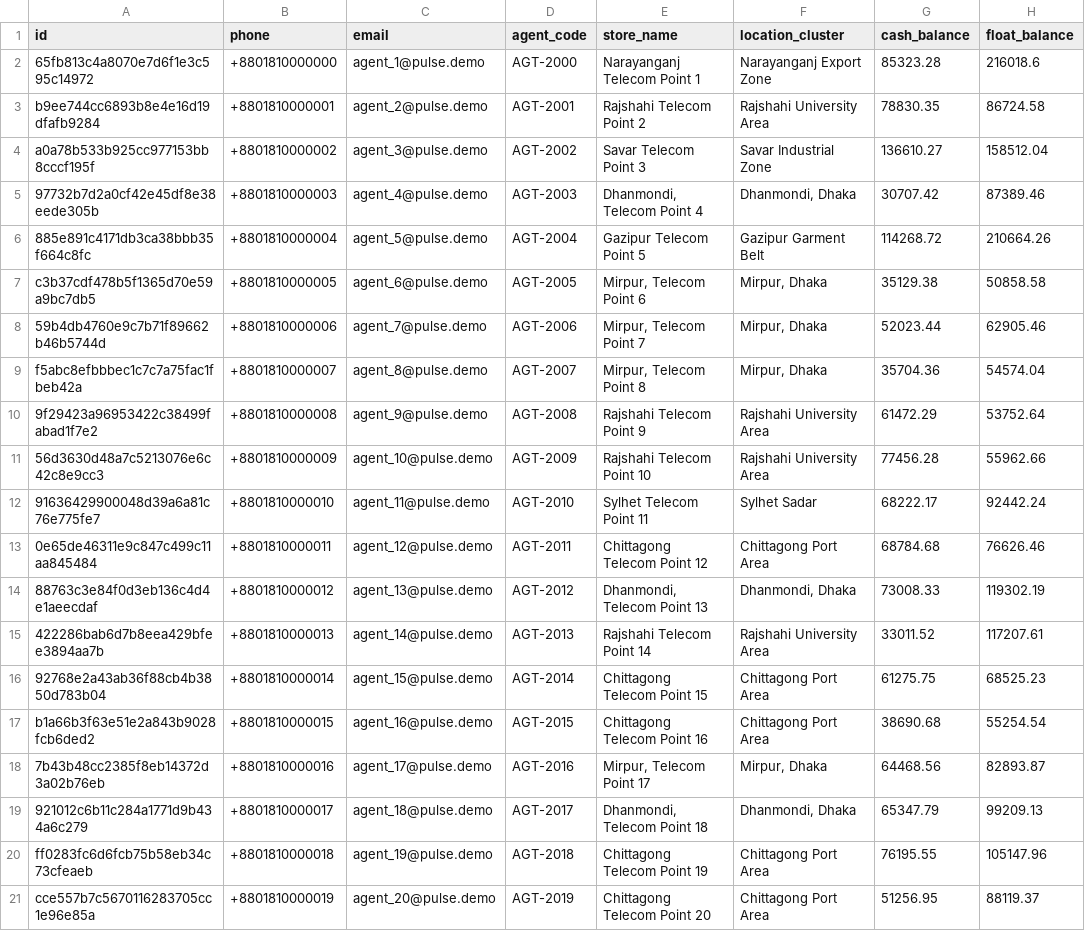
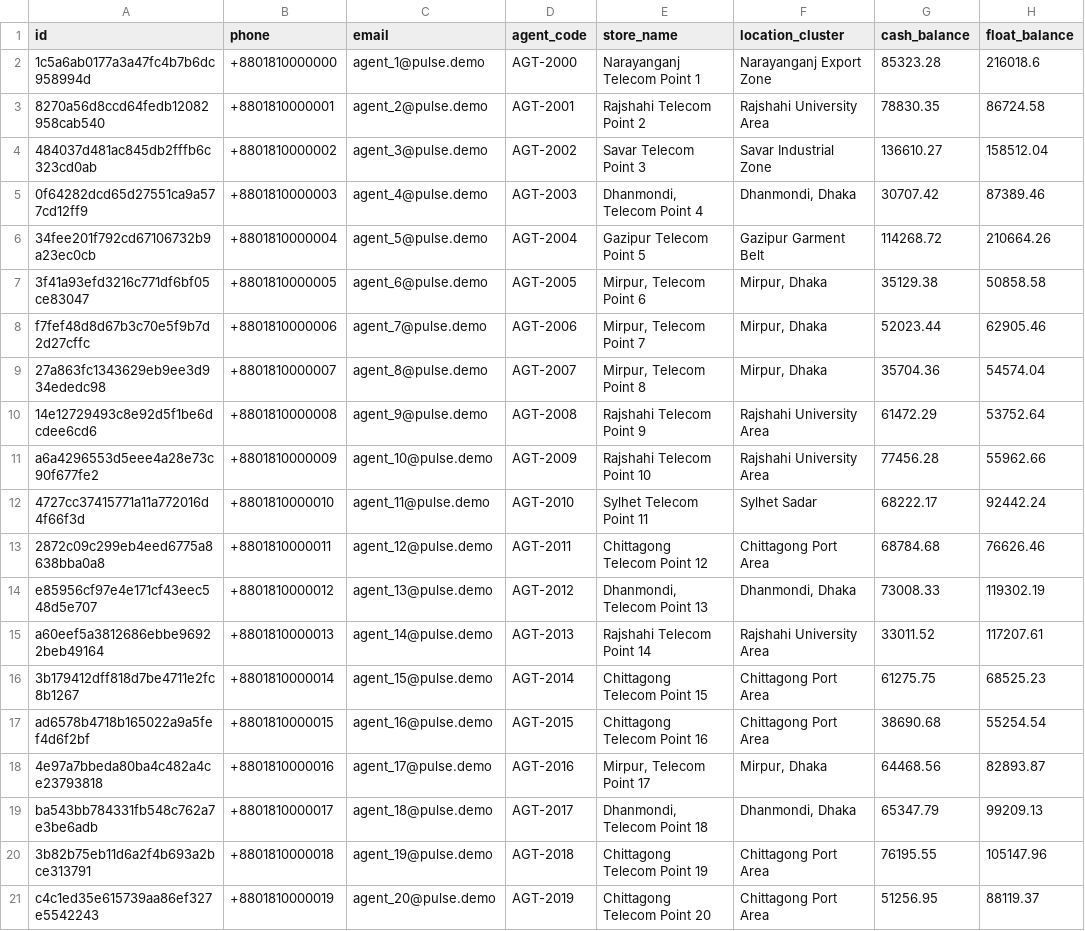
Before and after one commit to hossain-joy/upay-pulse, a CSV file: data/synthetic_agents.csv, drawn as a sheet; only a part is shown; the diff names each change by its address in the sheet, - before the commit and + after, or states it on an @@ line.

```diff
--- a/data/synthetic_agents.csv
+++ b/data/synthetic_agents.csv
-A2 (id): 65fb813c4a8070e7d6f1e3c595c14972
+A2 (id): 1c5a6ab0177a3a47fc4b7b6dc958994d
-A3 (id): b9ee744cc6893b8e4e16d19dfafb9284
+A3 (id): 8270a56d8ccd64fedb12082958cab540
-A4 (id): a0a78b533b925cc977153bb8cccf195f
+A4 (id): 484037d481ac845db2fffb6c323cd0ab
-A5 (id): 97732b7d2a0cf42e45df8e38eede305b
+A5 (id): 0f64282dcd65d27551ca9a577cd12ff9
-A6 (id): 885e891c4171db3ca38bbb35f664c8fc
+A6 (id): 34fee201f792cd67106732b9a23ec0cb
-A7 (id): c3b37cdf478b5f1365d70e59a9bc7db5
+A7 (id): 3f41a93efd3216c771df6bf05ce83047
-A8 (id): 59b4db4760e9c7b71f89662b46b5744d
+A8 (id): f7fef48d8d67b3c70e5f9b7d2d27cffc
-A9 (id): f5abc8efbbbec1c7c7a75fac1fbeb42a
+A9 (id): 27a863fc1343629eb9ee3d934ededc98
-A10 (id): 9f29423a96953422c38499fabad1f7e2
+A10 (id): 14e12729493c8e92d5f1be6dcdee6cd6
-A11 (id): 56d3630d48a7c5213076e6c42c8e9cc3
+A11 (id): a6a4296553d5eee4a28e73c90f677fe2
-A12 (id): 91636429900048d39a6a81c76e775fe7
+A12 (id): 4727cc37415771a11a772016d4f66f3d
-A13 (id): 0e65de46311e9c847c499c11aa845484
+A13 (id): 2872c09c299eb4eed6775a8638bba0a8
-A14 (id): 88763c3e84f0d3eb136c4d4e1aeecdaf
+A14 (id): e85956cf97e4e171cf43eec548d5e707
-A15 (id): 422286bab6d7b8eea429bfee3894aa7b
+A15 (id): a60eef5a3812686ebbe96922beb49164
-A16 (id): 92768e2a43ab36f88cb4b3850d783b04
+A16 (id): 3b179412dff818d7be4711e2fc8b1267
-A17 (id): b1a66b3f63e51e2a843b9028fcb6ded2
+A17 (id): ad6578b4718b165022a9a5fef4d6f2bf
-A18 (id): 7b43b48cc2385f8eb14372d3a02b76eb
+A18 (id): 4e97a7bbeda80ba4c482a4ce23793818
-A19 (id): 921012c6b11c284a1771d9b434a6c279
+A19 (id): ba543bb784331fb548c762a7e3be6adb
-A20 (id): ff0283fc6d6fcb75b58eb34c73cfeaeb
+A20 (id): 3b82b75eb11d6a2f4b693a2bce313791
-A21 (id): cce557b7c5670116283705cc1e96e85a
+A21 (id): c4c1ed35e615739aa86ef327e5542243
```
Also changed, not shown: data/synthetic_customers.csv, data/synthetic_scam_reports.csv, 22 other files.
